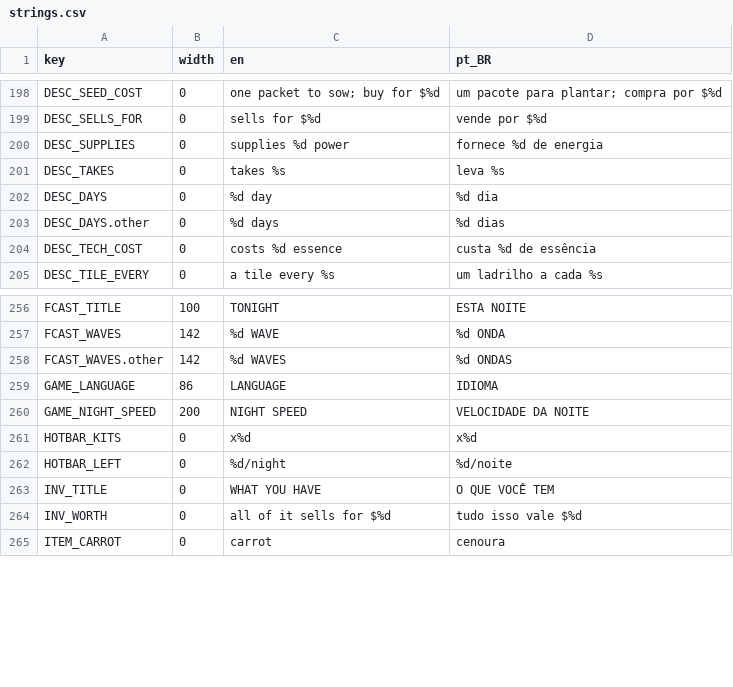
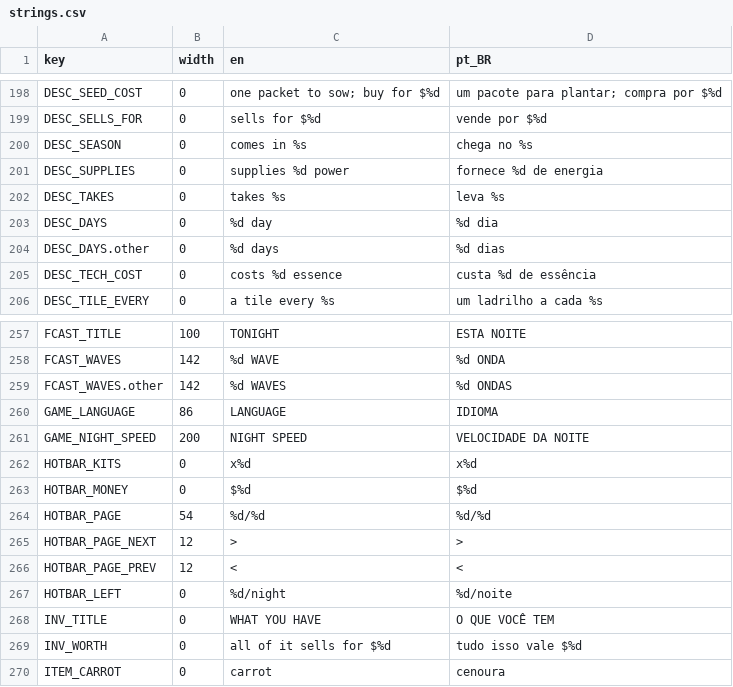
Before and after one commit to TiagoHelel/harvest_the_night, a CSV file: assets/locale/strings.csv, drawn as a sheet; only a part is shown, gaps mark what is left out; the diff names each change by its address in the sheet, - before the commit and + after, or states it on an @@ line.

```diff
--- a/assets/locale/strings.csv
+++ b/assets/locale/strings.csv
+row 200: DESC_SEASON | 0 | comes in %s | chega no %s
+row 263: HOTBAR_MONEY | 0 | $%d | $%d
+row 264: HOTBAR_PAGE | 54 | %d/%d | %d/%d
+row 265: HOTBAR_PAGE_NEXT | 12 | > | >
+row 266: HOTBAR_PAGE_PREV | 12 | < | <
```
Also changed, not shown: 39 other files.
